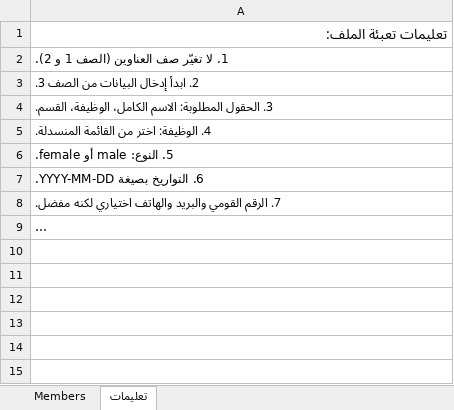
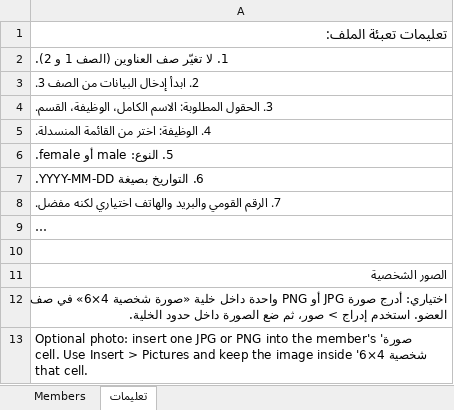
Before and after one commit to highsupply2025-eng/unigates-online, an Excel workbook: public/templates/faculty_members_template.xlsx, sheet تعليمات, drawn as a sheet; long unchanged cells end in …; values as stored, in another font and other column widths than the file's, no borders; the diff names each change by its address in the sheet, - before the commit and + after, or states it on an @@ line.

Commit message:
Import embedded faculty photos

```diff
--- a/public/templates/faculty_members_template.xlsx (sheet تعليمات)
+++ b/public/templates/faculty_members_template.xlsx (sheet تعليمات)
+row 10: (empty)
+row 11: الصور الشخصية
+row 12: اختياري: أدرج صورة JPG أو PNG واحدة داخل خلية «صورة شخصية 4×6» في صف العضو. استخدم إدراج > صور، ثم ضع الصورة داخل حدود الخلية.
+row 13: Optional photo: insert one JPG or PNG into the member's 'صورة شخصية 4×6' cell. Use Insert > Pictures and keep the image inside that cell.
```
Also changed, not shown: sheet Members, 8 other files.
